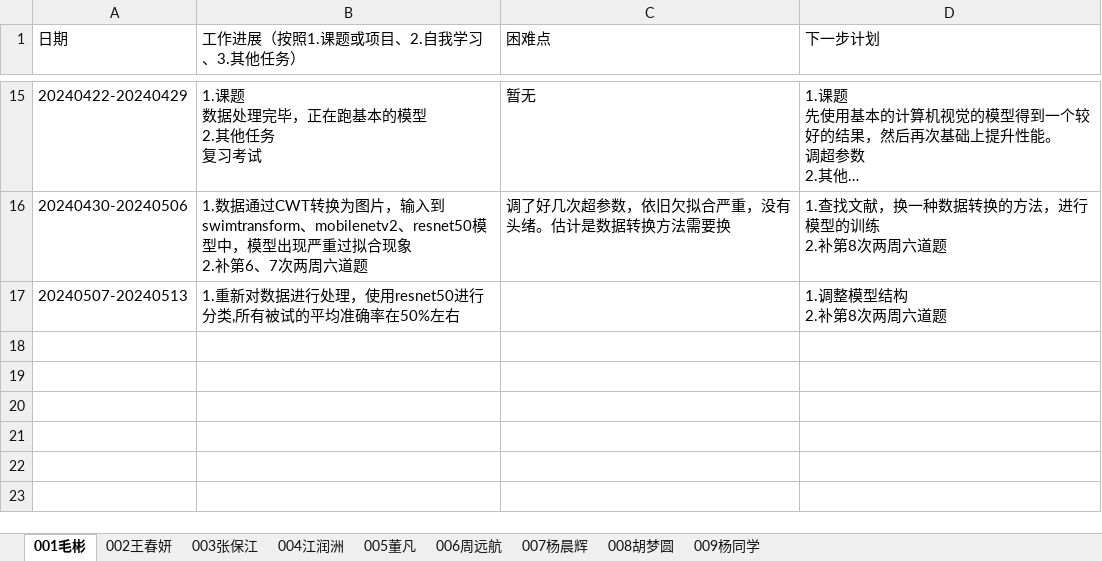
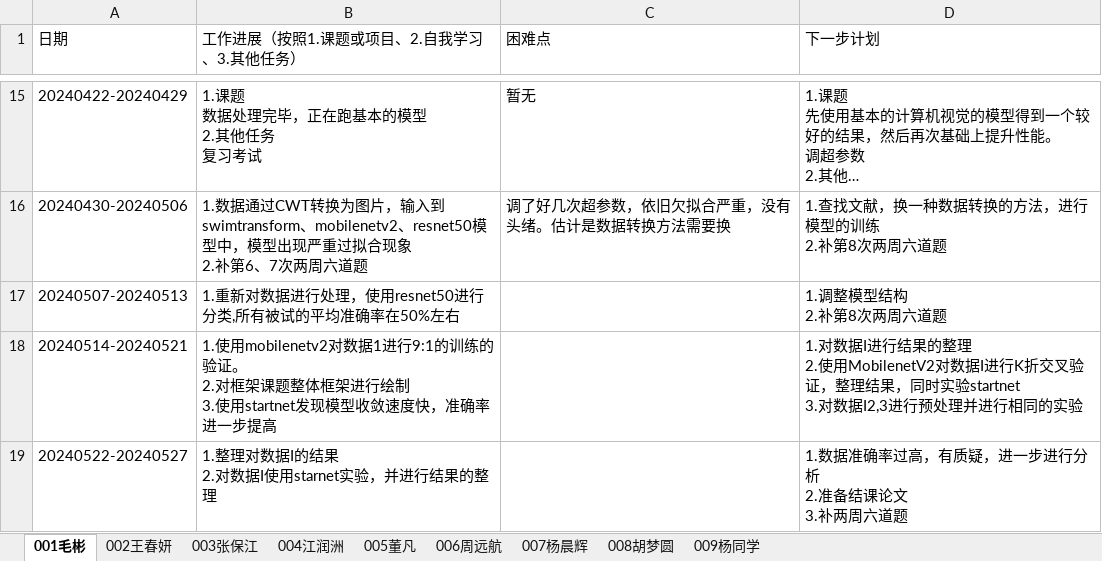
Before and after one commit to BioMedicalAI-Learner/AI-Algorithm-and-Application-Group, an Excel workbook: 工作进展/AI算法与应用-2024工作进展 .xlsx, sheet 001毛彬, drawn as a sheet; only a part is shown, gaps mark what is left out; long unchanged cells end in …; values as stored, in another font and other column widths than the file's, no borders; ↵ is a line break in a cell; the diff names each change by its address in the sheet, - before the commit and + after, or states it on an @@ line.

```diff
--- a/工作进展/AI算法与应用-2024工作进展 .xlsx (sheet 001毛彬)
+++ b/工作进展/AI算法与应用-2024工作进展 .xlsx (sheet 001毛彬)
+row 18: 20240514-20240521 | 1.使用mobilenetv2对数据1进行9:1的训练的验证。 ↵ 2.对框架课题整体框架进行绘制 ↵ 3.使用startnet发现模型收敛速度快，准确率进一步提高 |  | 1.对数据I进行结果的整理 ↵ 2.使用MobilenetV2对数据I进行K折交叉验证，整理结果，同时实验startnet ↵ 3.对数据I2,3进行预处理并进行相同的实验
+row 19: 20240522-20240527 | 1.整理对数据I的结果 ↵ 2.对数据I使用starnet实验，并进行结果的整理 |  | 1.数据准确率过高，有质疑，进一步进行分析 ↵ 2.准备结课论文 ↵ 3.补两周六道题
```
Also changed, not shown: sheet 004江润洲, sheet 005董凡, sheet 006周远航, sheet 007杨晨辉, charts or pictures.
